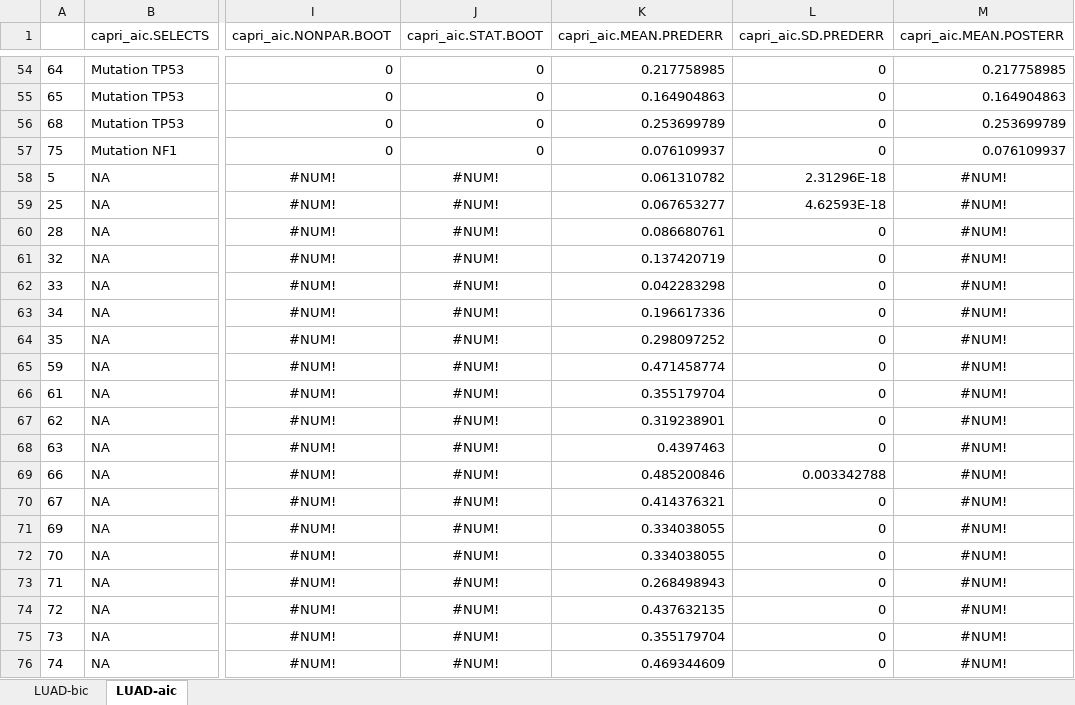
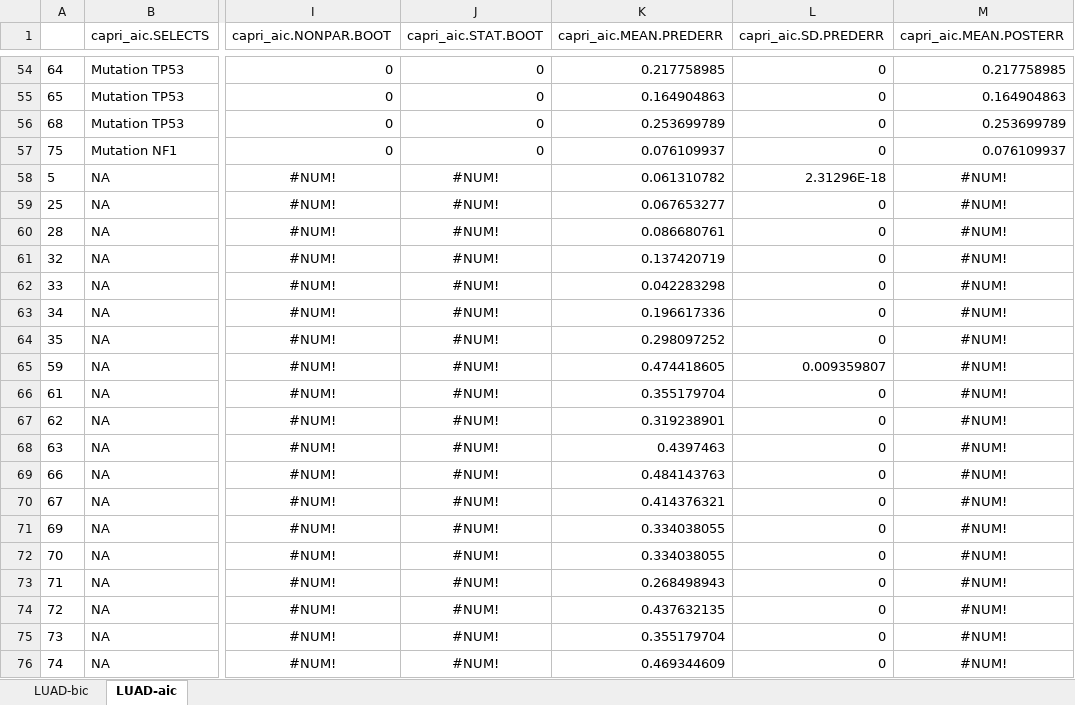
Before and after one commit to dlcgold/LUAD-PiCnIc, an Excel workbook: output/LUAD_statistics_.xlsx, sheet LUAD-aic, drawn as a sheet; only a part is shown, gaps mark what is left out; values as stored, in another font and other column widths than the file's, no borders; the diff covers the shown part only; the diff names each change by its address in the sheet, - before the commit and + after, or states it on an @@ line.

```diff
--- a/output/LUAD_statistics_.xlsx (sheet LUAD-aic)
+++ b/output/LUAD_statistics_.xlsx (sheet LUAD-aic)
-L59 (capri_aic.SD.PREDERR): 4.62593E-18
+L59 (capri_aic.SD.PREDERR): 0
-K65 (capri_aic.MEAN.PREDERR): 0.471458774
+K65 (capri_aic.MEAN.PREDERR): 0.474418605
-L65 (capri_aic.SD.PREDERR): 0
+L65 (capri_aic.SD.PREDERR): 0.009359807
-K69 (capri_aic.MEAN.PREDERR): 0.485200846
+K69 (capri_aic.MEAN.PREDERR): 0.484143763
-L69 (capri_aic.SD.PREDERR): 0.003342788
+L69 (capri_aic.SD.PREDERR): 0
```
Also changed, not shown: 7 added rows, 7 removed rows and 38 edited cells elsewhere in this sheet, sheet LUAD-bic, output/LUAD_statistics_acinar.xlsx, output/LUAD_statistics_nonmucinous.xlsx, 8 other files.
